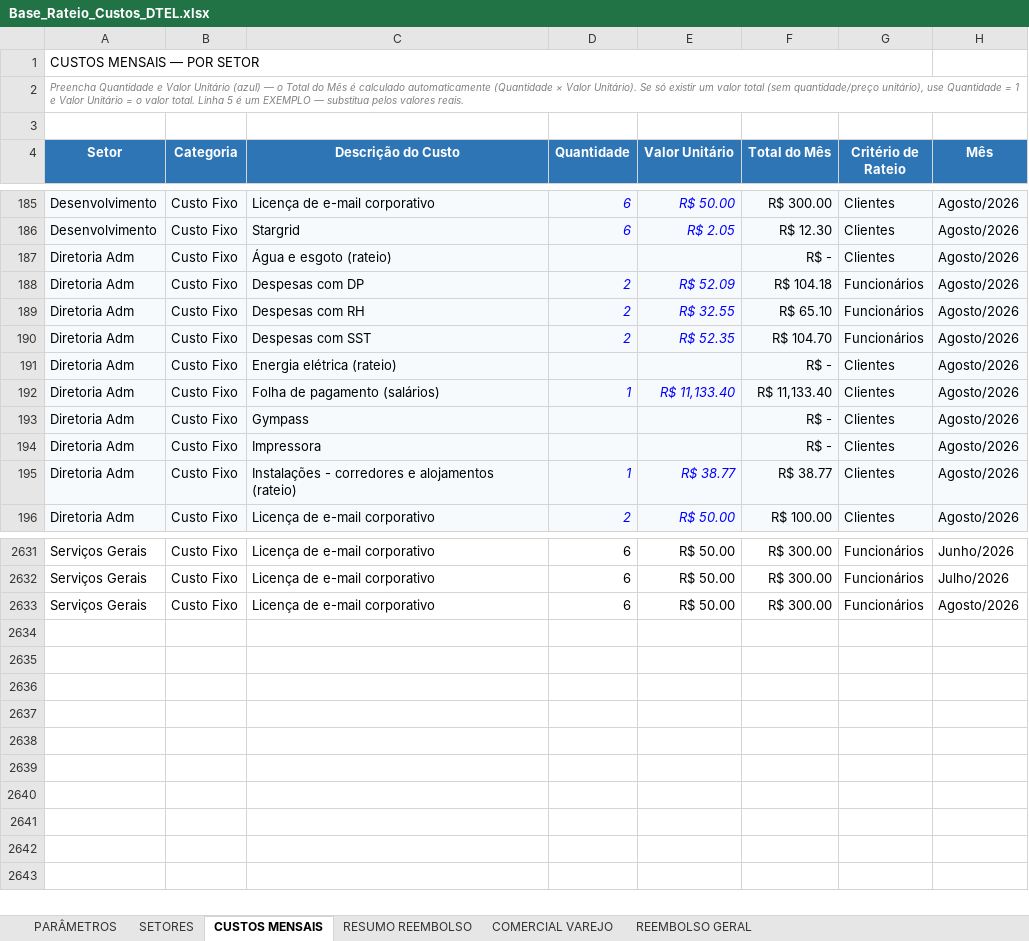
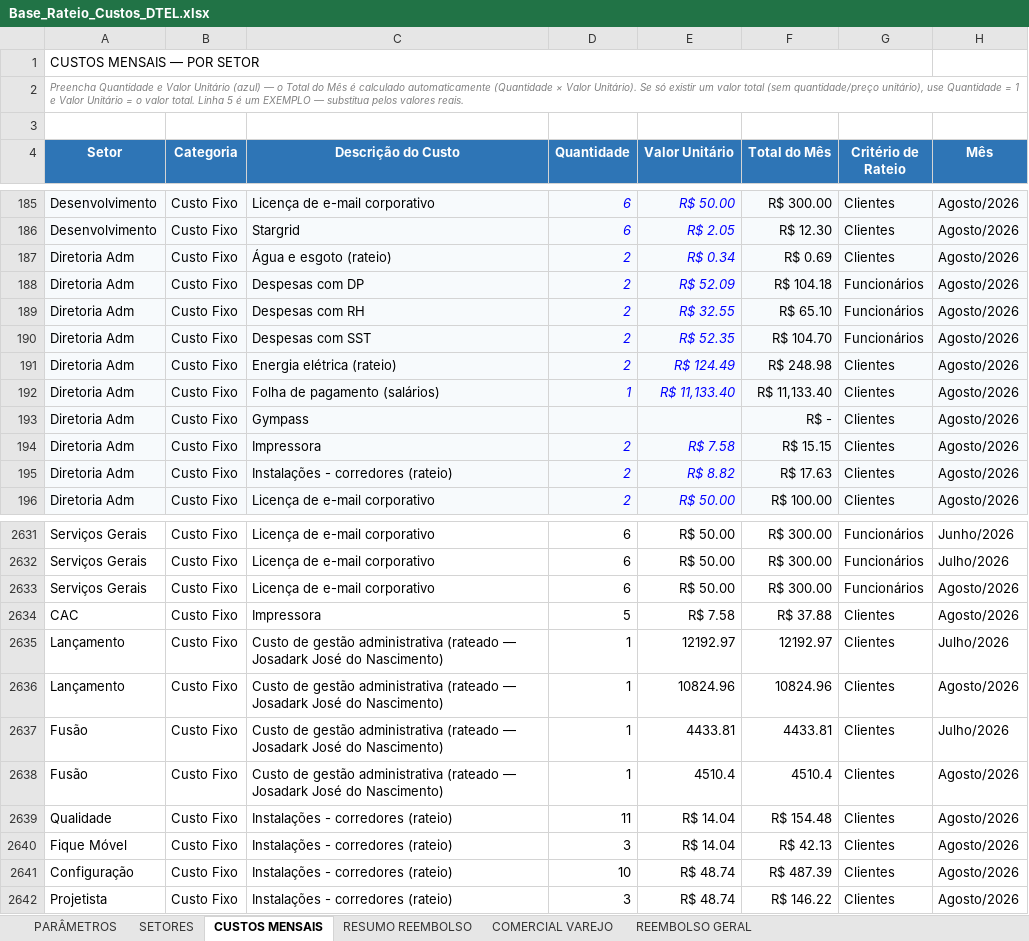
Before and after one commit to Deboradtelelecom/Base-dos-setores, an Excel workbook: dados-mensais/Base_Rateio_Custos_DTEL.xlsx, sheet CUSTOS MENSAIS, drawn as a sheet; only a part is shown, gaps mark what is left out; values as stored, in another font and other column widths than the file's, no borders; table styles not drawn; the diff covers the shown part only; the diff names each change by its address in the sheet, - before the commit and + after, or states it on an @@ line.

```diff
--- a/dados-mensais/Base_Rateio_Custos_DTEL.xlsx (sheet CUSTOS MENSAIS)
+++ b/dados-mensais/Base_Rateio_Custos_DTEL.xlsx (sheet CUSTOS MENSAIS)
-D187 (Quantidade): (empty)
+D187 (Quantidade): 2
-E187 (Valor Unitário): (empty)
+E187 (Valor Unitário): R$ 0.34
-F187 (Total do Mês): R$ -
+F187 (Total do Mês): R$ 0.69
-D191 (Quantidade): (empty)
+D191 (Quantidade): 2
-E191 (Valor Unitário): (empty)
+E191 (Valor Unitário): R$ 124.49
-F191 (Total do Mês): R$ -
+F191 (Total do Mês): R$ 248.98
-D194 (Quantidade): (empty)
+D194 (Quantidade): 2
-E194 (Valor Unitário): (empty)
+E194 (Valor Unitário): R$ 7.58
-F194 (Total do Mês): R$ -
+F194 (Total do Mês): R$ 15.15
-C195 (Descrição do Custo): Instalações - corredores e alojamentos (rateio)
+C195 (Descrição do Custo): Instalações - corredores (rateio)
-D195 (Quantidade): 1
+D195 (Quantidade): 2
-E195 (Valor Unitário): R$ 38.77
+E195 (Valor Unitário): R$ 8.82
-F195 (Total do Mês): R$ 38.77
+F195 (Total do Mês): R$ 17.63
+row 2634: CAC | Custo Fixo | Impressora | 5 | R$ 7.58 | R$ 37.88 | Clientes | Agosto/2026
+row 2635: Lançamento | Custo Fixo | Custo de gestão administrativa (rateado — Josadark José do Nascimento) | 1 | 12192.97 | 12192.97 | Clientes | Julho/2026
+row 2636: Lançamento | Custo Fixo | Custo de gestão administrativa (rateado — Josadark José do Nascimento) | 1 | 10824.96 | 10824.96 | Clientes | Agosto/2026
+row 2637: Fusão | Custo Fixo | Custo de gestão administrativa (rateado — Josadark José do Nascimento) | 1 | 4433.81 | 4433.81 | Clientes | Julho/2026
+row 2638: Fusão | Custo Fixo | Custo de gestão administrativa (rateado — Josadark José do Nascimento) | 1 | 4510.4 | 4510.4 | Clientes | Agosto/2026
+row 2639: Qualidade | Custo Fixo | Instalações - corredores (rateio) | 11 | R$ 14.04 | R$ 154.48 | Clientes | Agosto/2026
+row 2640: Fique Móvel | Custo Fixo | Instalações - corredores (rateio) | 3 | R$ 14.04 | R$ 42.13 | Clientes | Agosto/2026
+row 2641: Configuração | Custo Fixo | Instalações - corredores (rateio) | 10 | R$ 48.74 | R$ 487.39 | Clientes | Agosto/2026
+row 2642: Projetista | Custo Fixo | Instalações - corredores (rateio) | 3 | R$ 48.74 | R$ 146.22 | Clientes | Agosto/2026
```
Also changed, not shown: 346 edited cells elsewhere in this sheet, sheet PARÂMETROS, sheet COMERCIAL VAREJO, sheet RESUMO REEMBOLSO, sheet SETORES, formulas that keep their value, hidden cells, 1 other file.
